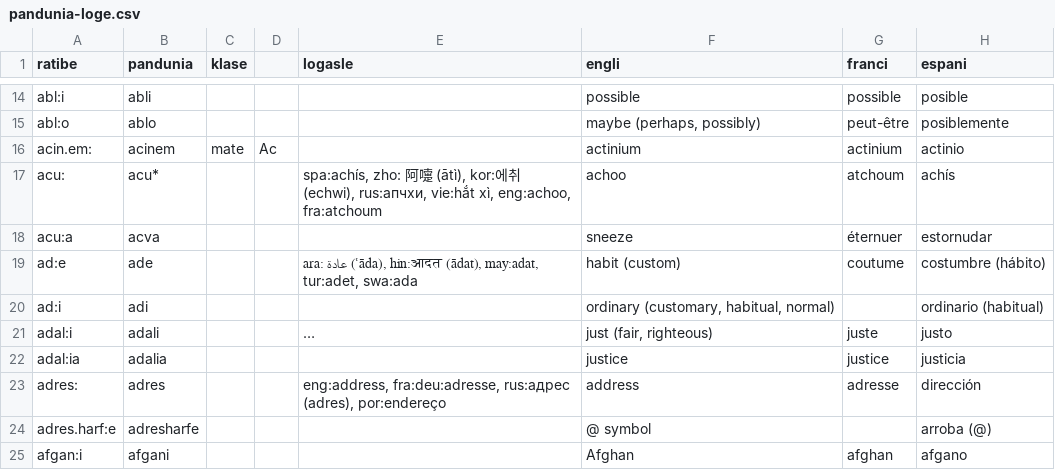
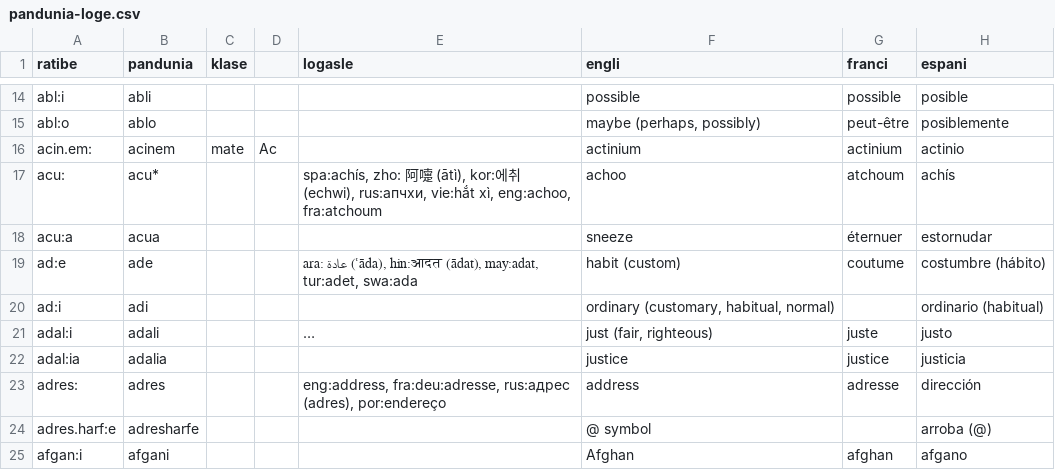
Before and after one commit to barumau/pandunia, a CSV file: pandunia-loge.csv, drawn as a sheet; only a part is shown, gaps mark what is left out; long unchanged cells end in …; the diff names each change by its address in the sheet, - before the commit and + after, or states it on an @@ line.

Commit message:
cana ekse pa "acu-a" e "tenesi-em"

```diff
--- a/pandunia-loge.csv
+++ b/pandunia-loge.csv
-B18 (pandunia): acva
+B18 (pandunia): acua
```
